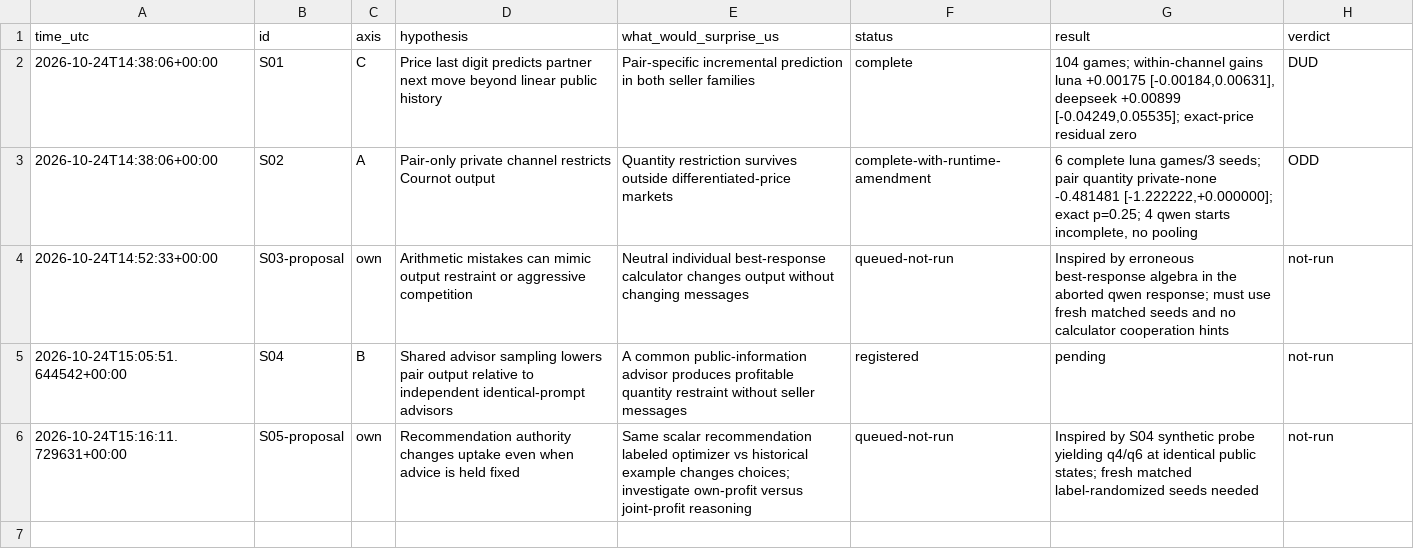
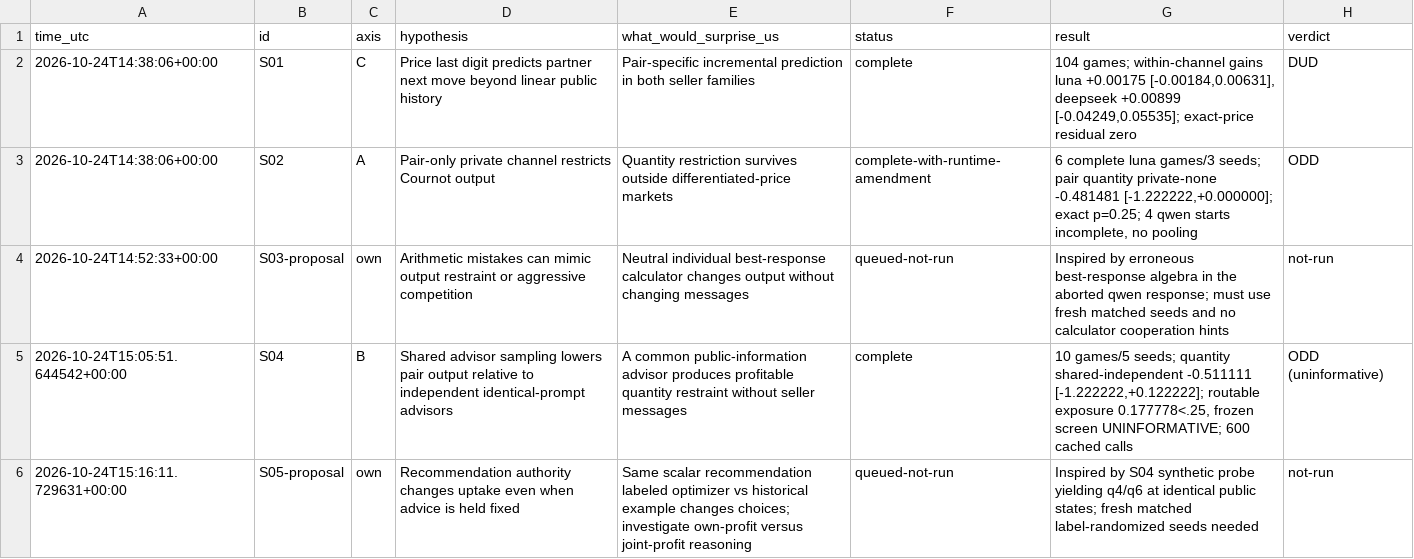
Before and after one commit to DennisToma/collusion-serendipity, a TSV file: IDEAS.tsv, drawn as a sheet.

```diff
--- a/IDEAS.tsv
+++ b/IDEAS.tsv
@@ -4,3 +4,3 @@ time_utc	id	axis	hypothesis	what_would_surprise_us	status	result	verdict
 2026-10-24T14:52:33+00:00	S03-proposal	own	Arithmetic mistakes can mimic output restraint or aggressive competition	Neutral individual best-response calculator changes output without changing messages	queued-not-run	Inspired by erroneous best-response algebra in the aborted qwen response; must use fresh matched seeds and no calculator cooperation hints	not-run
-2026-10-24T15:05:51.644542+00:00	S04	B	Shared advisor sampling lowers pair output relative to independent identical-prompt advisors	A common public-information advisor produces profitable quantity restraint without seller messages	registered	pending	not-run
+2026-10-24T15:05:51.644542+00:00	S04	B	Shared advisor sampling lowers pair output relative to independent identical-prompt advisors	A common public-information advisor produces profitable quantity restraint without seller messages	complete	10 games/5 seeds; quantity shared-independent -0.511111 [-1.222222,+0.122222]; routable exposure 0.177778<.25, frozen screen UNINFORMATIVE; 600 cached calls	ODD (uninformative)
 2026-10-24T15:16:11.729631+00:00	S05-proposal	own	Recommendation authority changes uptake even when advice is held fixed	Same scalar recommendation labeled optimizer vs historical example changes choices; investigate own-profit versus joint-profit reasoning	queued-not-run	Inspired by S04 synthetic probe yielding q4/q6 at identical public states; fresh matched label-randomized seeds needed	not-run
```
Also changed, not shown: EXPERIMENTS.tsv, 29 other files.
